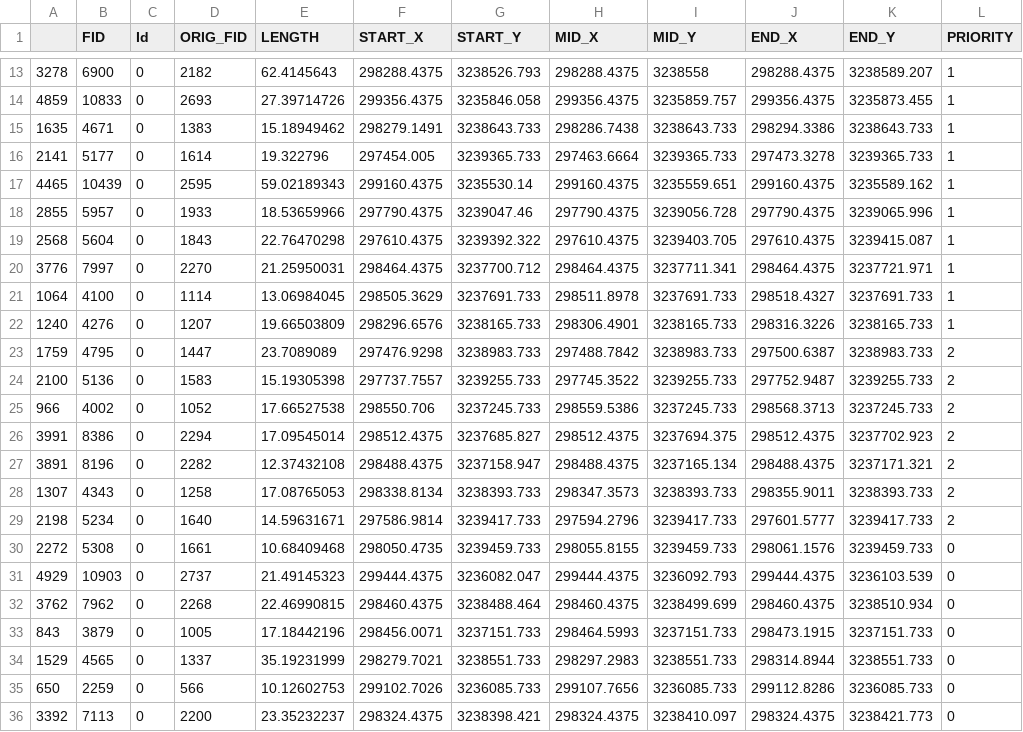
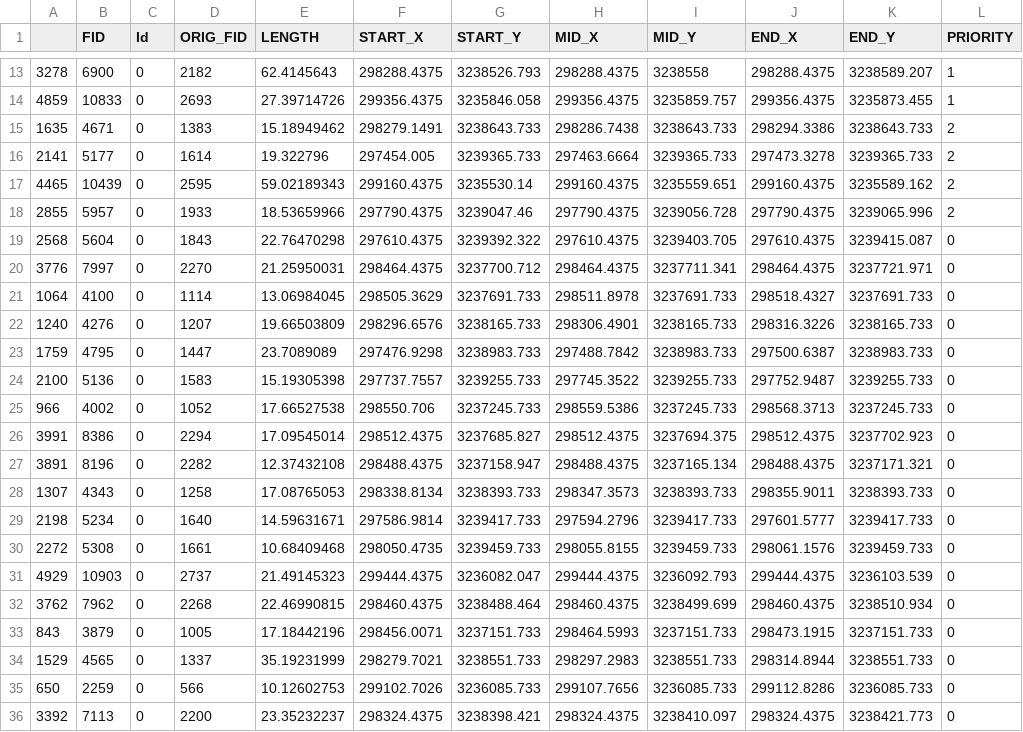
Before and after one commit to LCRoysterproject/oys_bb_transect_random_draw, a CSV file: data/wild_reef_trans_NN_2021.csv, drawn as a sheet; only a part is shown, gaps mark what is left out.

```diff
--- a/data/wild_reef_trans_NN_2021.csv
+++ b/data/wild_reef_trans_NN_2021.csv
@@ -14,17 +14,17 @@
 4859,10833,0,2693,27.39714726,299356.4375,3235846.058,299356.4375,3235859.757,299356.4375,3235873.455,1
-1635,4671,0,1383,15.18949462,298279.1491,3238643.733,298286.7438,3238643.733,298294.3386,3238643.733,1
-2141,5177,0,1614,19.322796,297454.005,3239365.733,297463.6664,3239365.733,297473.3278,3239365.733,1
-4465,10439,0,2595,59.02189343,299160.4375,3235530.14,299160.4375,3235559.651,299160.4375,3235589.162,1
-2855,5957,0,1933,18.53659966,297790.4375,3239047.46,297790.4375,3239056.728,297790.4375,3239065.996,1
-2568,5604,0,1843,22.76470298,297610.4375,3239392.322,297610.4375,3239403.705,297610.4375,3239415.087,1
-3776,7997,0,2270,21.25950031,298464.4375,3237700.712,298464.4375,3237711.341,298464.4375,3237721.971,1
-1064,4100,0,1114,13.06984045,298505.3629,3237691.733,298511.8978,3237691.733,298518.4327,3237691.733,1
-1240,4276,0,1207,19.66503809,298296.6576,3238165.733,298306.4901,3238165.733,298316.3226,3238165.733,1
-1759,4795,0,1447,23.7089089,297476.9298,3238983.733,297488.7842,3238983.733,297500.6387,3238983.733,2
-2100,5136,0,1583,15.19305398,297737.7557,3239255.733,297745.3522,3239255.733,297752.9487,3239255.733,2
-966,4002,0,1052,17.66527538,298550.706,3237245.733,298559.5386,3237245.733,298568.3713,3237245.733,2
-3991,8386,0,2294,17.09545014,298512.4375,3237685.827,298512.4375,3237694.375,298512.4375,3237702.923,2
-3891,8196,0,2282,12.37432108,298488.4375,3237158.947,298488.4375,3237165.134,298488.4375,3237171.321,2
-1307,4343,0,1258,17.08765053,298338.8134,3238393.733,298347.3573,3238393.733,298355.9011,3238393.733,2
-2198,5234,0,1640,14.59631671,297586.9814,3239417.733,297594.2796,3239417.733,297601.5777,3239417.733,2
+1635,4671,0,1383,15.18949462,298279.1491,3238643.733,298286.7438,3238643.733,298294.3386,3238643.733,2
+2141,5177,0,1614,19.322796,297454.005,3239365.733,297463.6664,3239365.733,297473.3278,3239365.733,2
+4465,10439,0,2595,59.02189343,299160.4375,3235530.14,299160.4375,3235559.651,299160.4375,3235589.162,2
+2855,5957,0,1933,18.53659966,297790.4375,3239047.46,297790.4375,3239056.728,297790.4375,3239065.996,2
+2568,5604,0,1843,22.76470298,297610.4375,3239392.322,297610.4375,3239403.705,297610.4375,3239415.087,0
+3776,7997,0,2270,21.25950031,298464.4375,3237700.712,298464.4375,3237711.341,298464.4375,3237721.971,0
+1064,4100,0,1114,13.06984045,298505.3629,3237691.733,298511.8978,3237691.733,298518.4327,3237691.733,0
+1240,4276,0,1207,19.66503809,298296.6576,3238165.733,298306.4901,3238165.733,298316.3226,3238165.733,0
+1759,4795,0,1447,23.7089089,297476.9298,3238983.733,297488.7842,3238983.733,297500.6387,3238983.733,0
+2100,5136,0,1583,15.19305398,297737.7557,3239255.733,297745.3522,3239255.733,297752.9487,3239255.733,0
+966,4002,0,1052,17.66527538,298550.706,3237245.733,298559.5386,3237245.733,298568.3713,3237245.733,0
+3991,8386,0,2294,17.09545014,298512.4375,3237685.827,298512.4375,3237694.375,298512.4375,3237702.923,0
+3891,8196,0,2282,12.37432108,298488.4375,3237158.947,298488.4375,3237165.134,298488.4375,3237171.321,0
+1307,4343,0,1258,17.08765053,298338.8134,3238393.733,298347.3573,3238393.733,298355.9011,3238393.733,0
+2198,5234,0,1640,14.59631671,297586.9814,3239417.733,297594.2796,3239417.733,297601.5777,3239417.733,0
 2272,5308,0,1661,10.68409468,298050.4735,3239459.733,298055.8155,3239459.733,298061.1576,3239459.733,0
```
Also changed, not shown: data/lcr_trans_NY_2021.csv, data/lcr_trans_YY_2021.csv, 4 other files.
